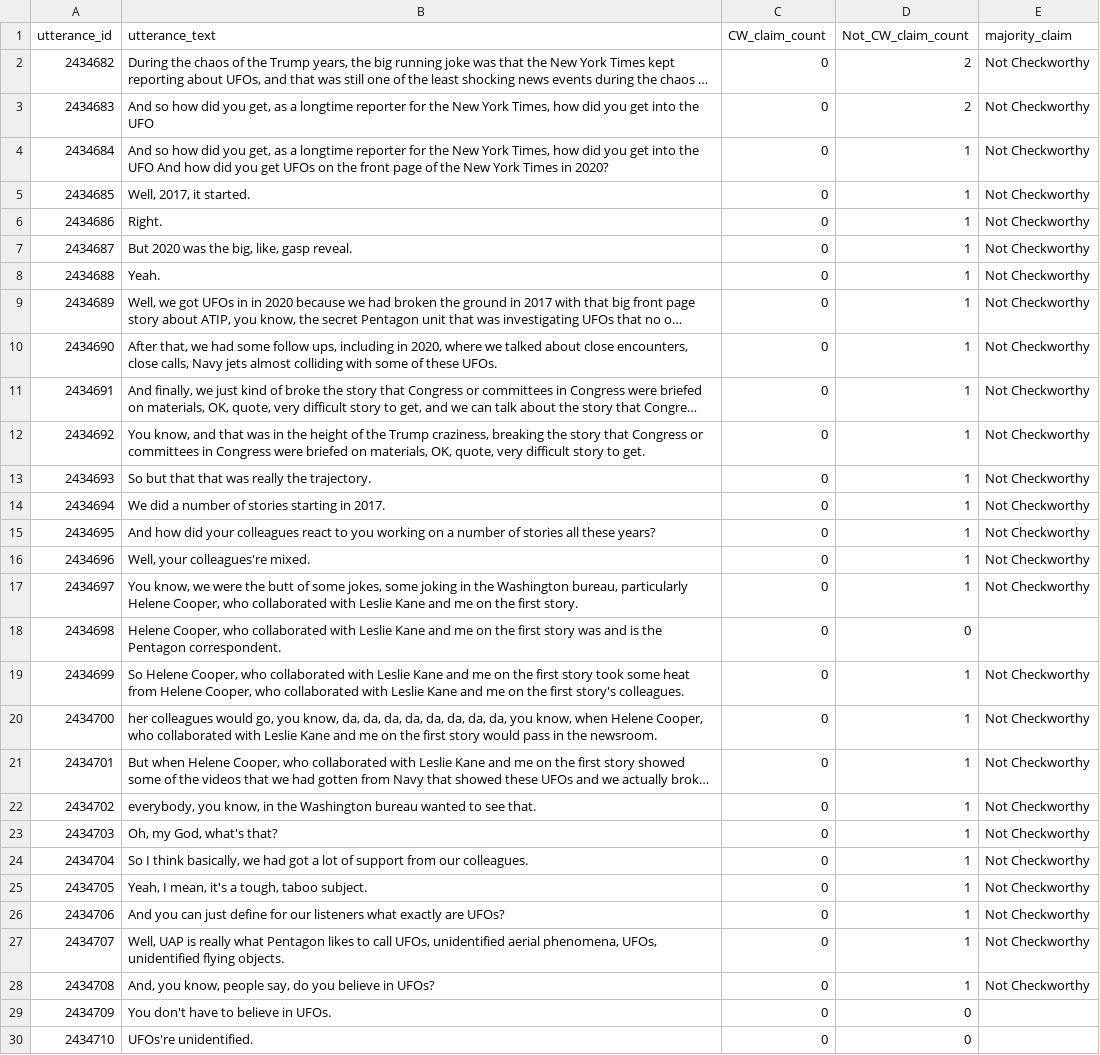
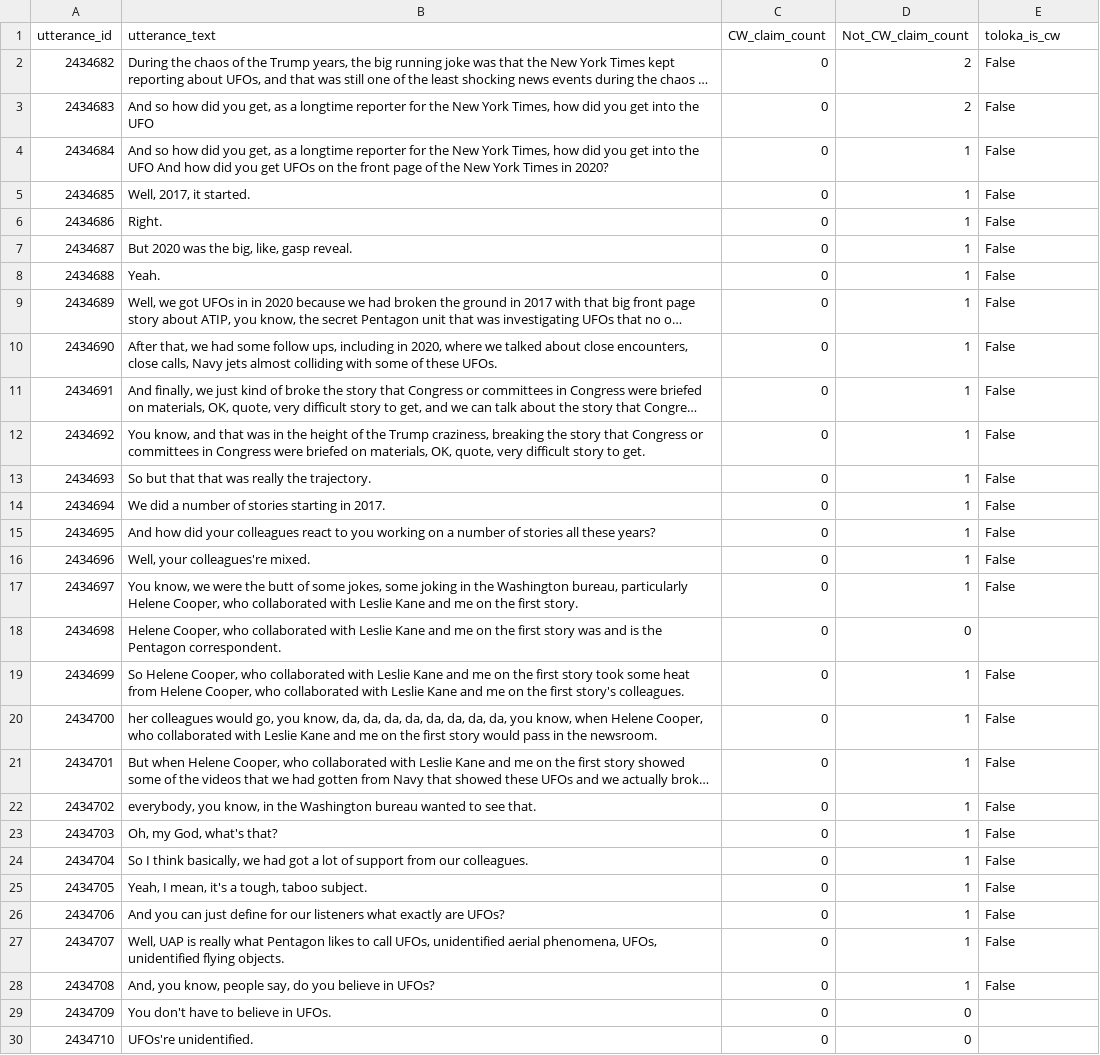
Before and after one commit to bhaktiprabhu/Podcast-Factchecker, a CSV file: src/output/toloka-annotation/32_Gaslit_Nation_with_Andrea_Chalupa_and_Sarah_Kendzior/toloka_annot_cd_ep_672.csv, drawn as a sheet; only a part is shown; long unchanged cells end in …; the diff names each change by its address in the sheet, - before the commit and + after, or states it on an @@ line.

```diff
--- a/src/output/toloka-annotation/32_Gaslit_Nation_with_Andrea_Chalupa_and_Sarah_Kendzior/toloka_annot_cd_ep_672.csv
+++ b/src/output/toloka-annotation/32_Gaslit_Nation_with_Andrea_Chalupa_and_Sarah_Kendzior/toloka_annot_cd_ep_672.csv
-E1: majority_claim
+E1: toloka_is_cw
-E2:E17 (toloka_is_cw): Not Checkworthy
+E2:E17 (toloka_is_cw): False
-E19:E28 (toloka_is_cw): Not Checkworthy
+E19:E28 (toloka_is_cw): False
```
Also changed, not shown: src/output/toloka-annotation/41_The_Doctor's_Farmacy_with_Mark_Hyman,_M.D/toloka_annot_cd_ep_629.csv, src/output/toloka-annotation/43_ZOE_Science_&_Nutrition/toloka_annot_cd_ep_555.csv, 27 other files.
